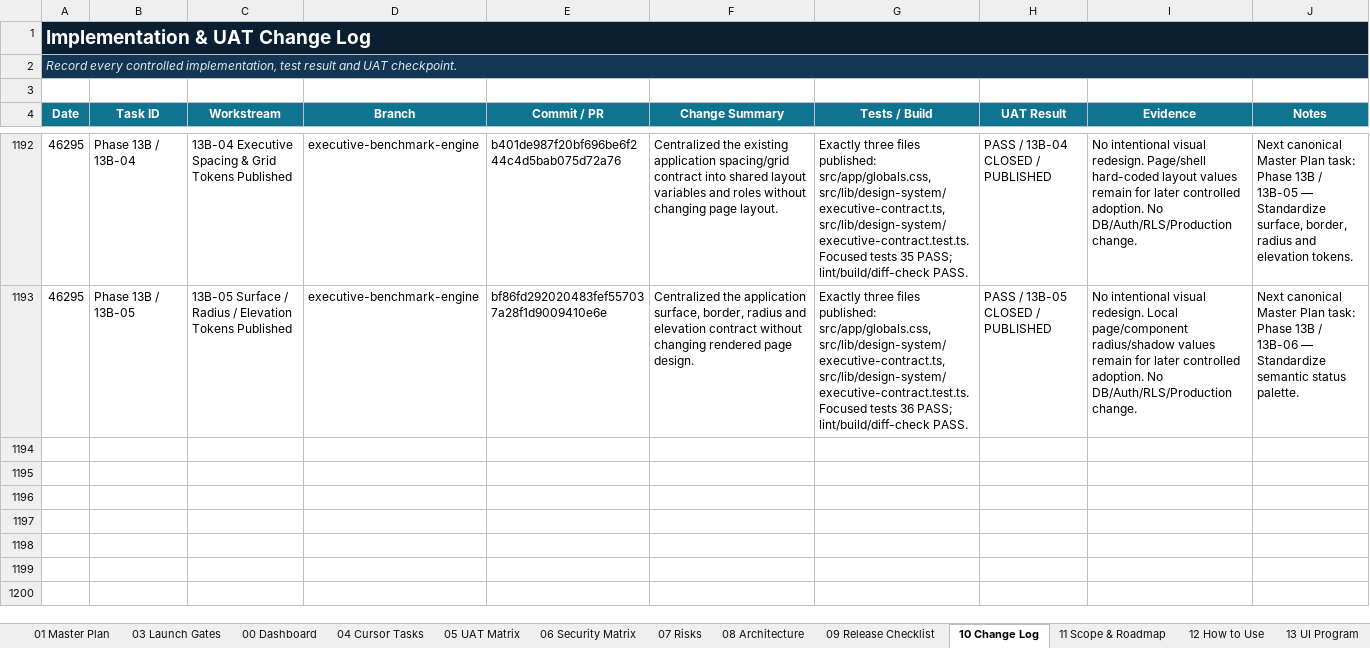
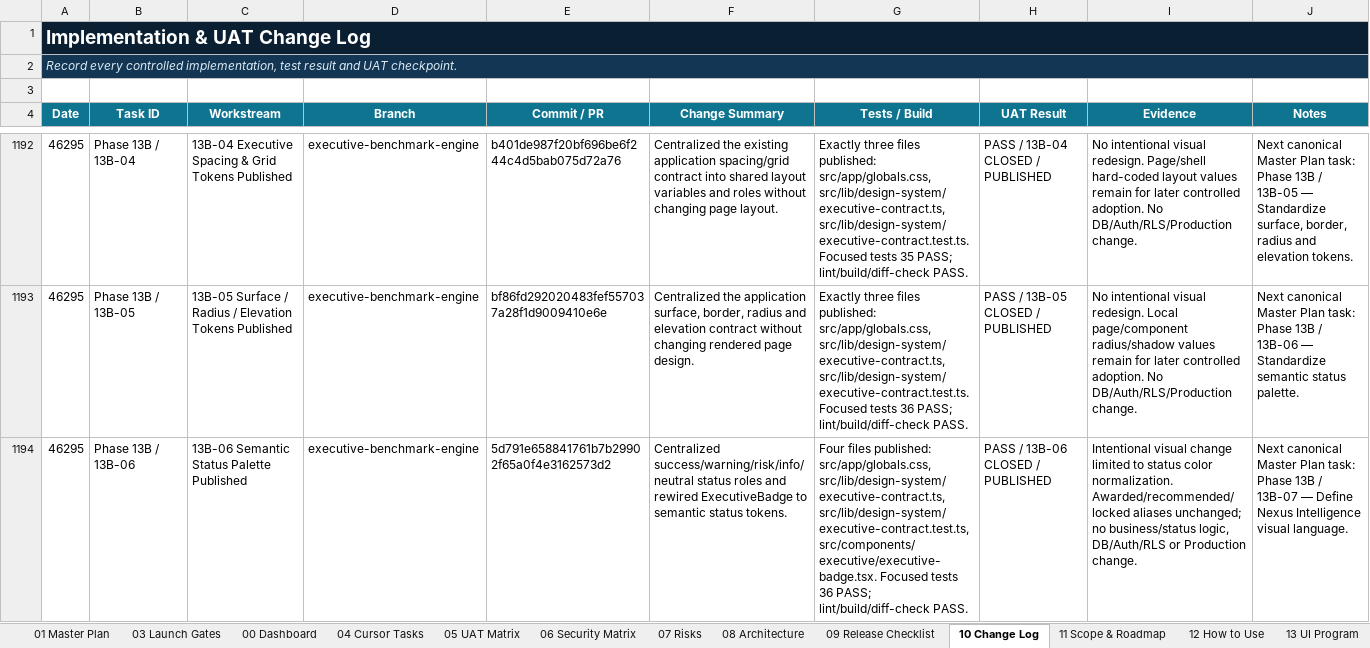
Before and after one commit to amirtaheri1978-cyber/nexuspavilion-core, an Excel workbook: docs/governance/NexusPavilion_Master_Launch_Execution_Plan.xlsx, sheet 10 Change Log, drawn as a sheet; only a part is shown, gaps mark what is left out; values as stored, in another font and other column widths than the file's, no borders; table styles not drawn; the diff names each change by its address in the sheet, - before the commit and + after, or states it on an @@ line.

Commit message:
Close executive status palette task

```diff
--- a/docs/governance/NexusPavilion_Master_Launch_Execution_Plan.xlsx (sheet 10 Change Log)
+++ b/docs/governance/NexusPavilion_Master_Launch_Execution_Plan.xlsx (sheet 10 Change Log)
+row 1194: 46295 | Phase 13B / 13B-06 | 13B-06 Semantic Status Palette Published | executive-benchmark-engine | 5d791e658841761b7b29902f65a0f4e3162573d2 | Centralized success/warning/risk/info/neutral status roles and rewired ExecutiveBadge to semantic status tokens. | Four files published: src/app/globals.css, src/lib/design-system/executive-contract.ts, src/lib/design-system/executive-contract.test.ts, src/components/executive/executive-badge.tsx. Focused tests 36 PASS; lint/build/diff-check PASS. | PASS / 13B-06 CLOSED / PUBLISHED | Intentional visual change limited to status color normalization. Awarded/recommended/locked aliases unchanged; no business/status logic, DB/Auth/RLS or Production change. | Next canonical Master Plan task: Phase 13B / 13B-07 — Define Nexus Intelligence visual language.
```
Also changed, not shown: sheet 00 Dashboard, sheet 01 Master Plan, sheet 13 UI Program, charts or pictures.
